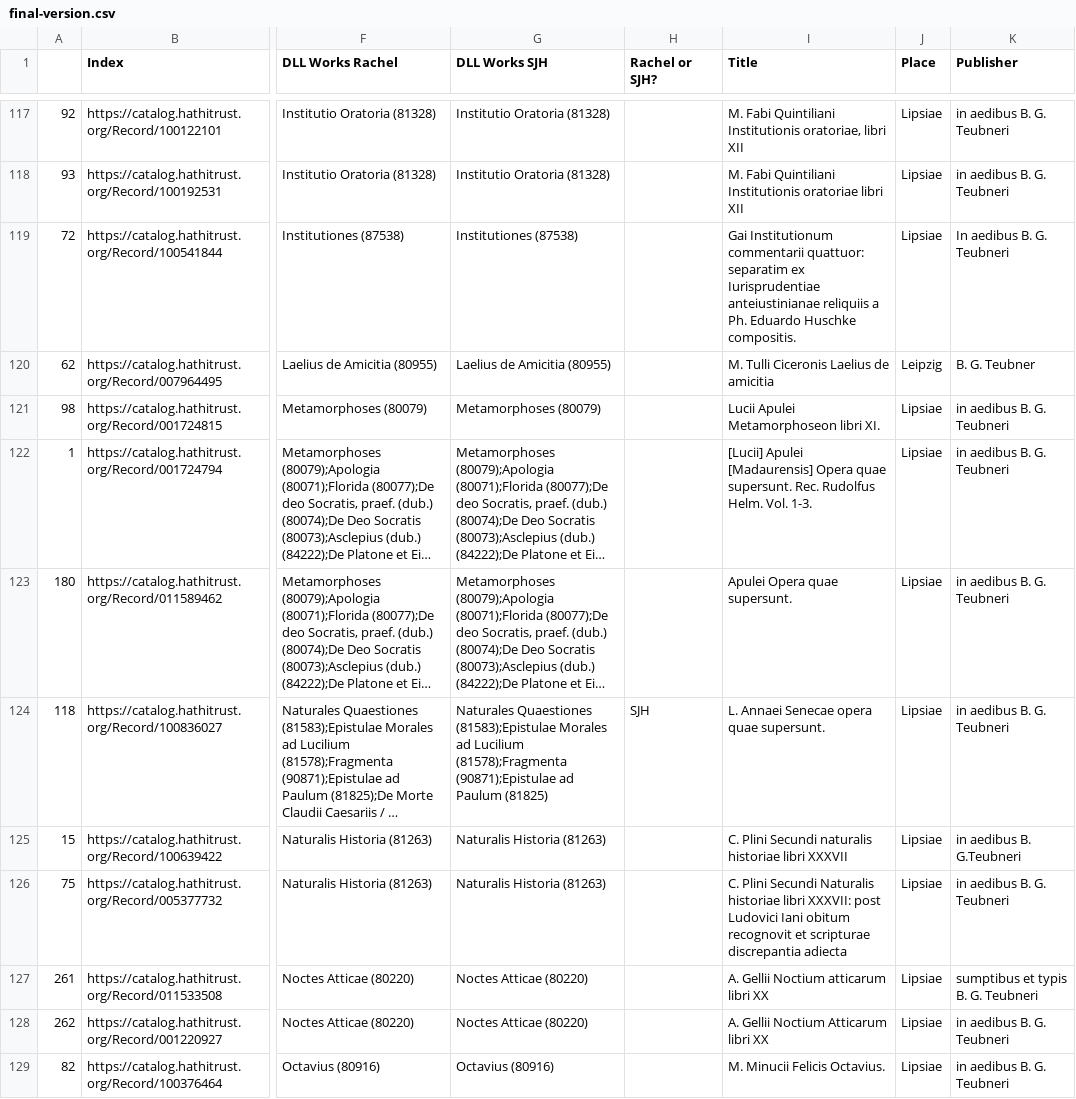
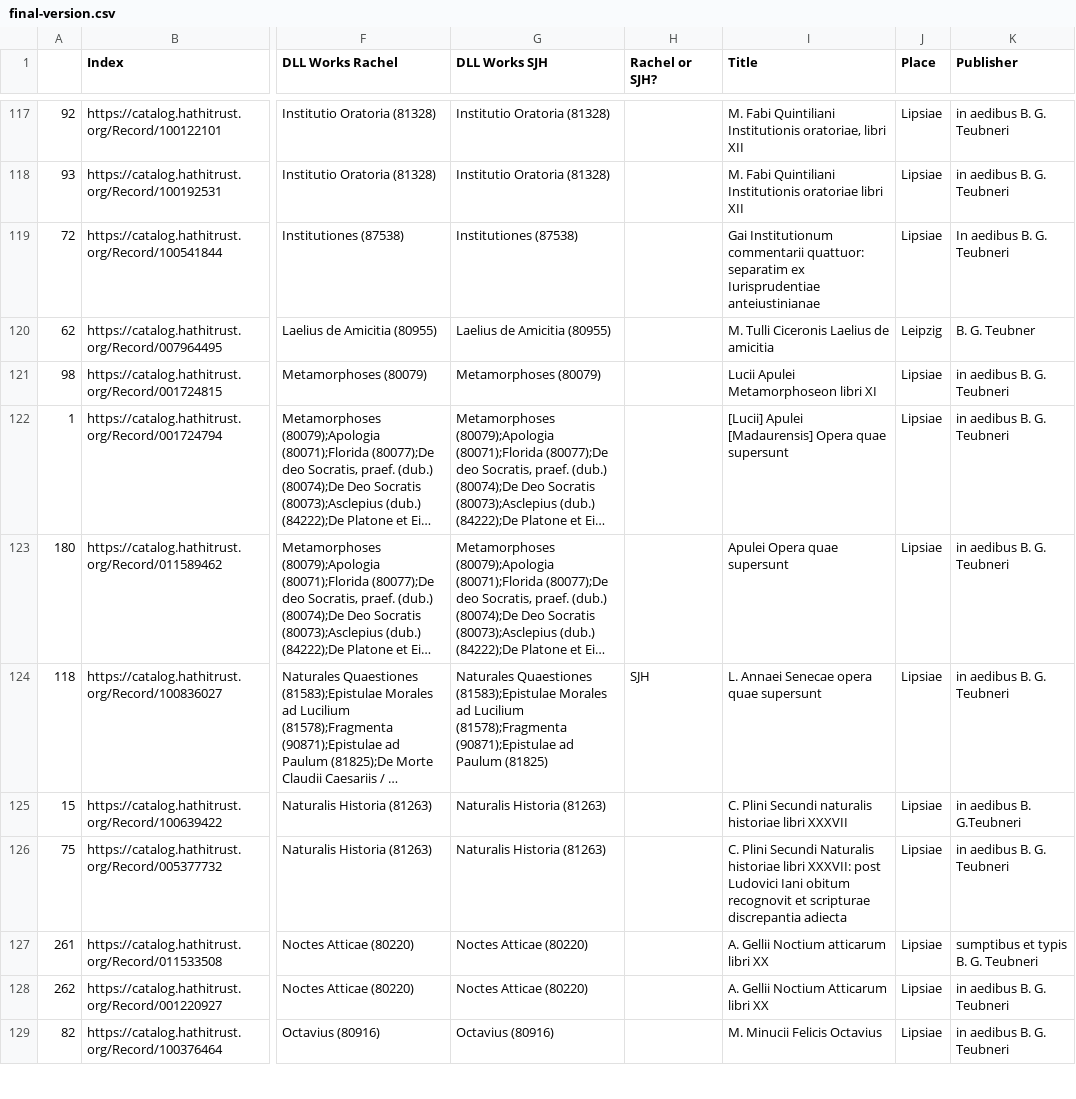
Before and after one commit to DigitalLatin/teubner, a CSV file: final-version.csv, drawn as a sheet; only a part is shown, gaps mark what is left out; long unchanged cells end in …; the diff covers the shown part only; the diff names each change by its address in the sheet, - before the commit and + after, or states it on an @@ line.

Commit message:
titles edited

```diff
--- a/final-version.csv
+++ b/final-version.csv
-I119 (Title): …Iurisprudentiae anteiustinianae reliquiis a Ph. Eduardo Huschke compositis.
+I119 (Title): …Iurisprudentiae anteiustinianae
-I121 (Title): Lucii Apulei Metamorphoseon libri XI.
+I121 (Title): Lucii Apulei Metamorphoseon libri XI
-I122 (Title): …Opera quae supersunt. Rec. Rudolfus Helm. Vol. 1-3.
+I122 (Title): …Opera quae supersunt
-I123 (Title): Apulei Opera quae supersunt.
+I123 (Title): Apulei Opera quae supersunt
-I124 (Title): L. Annaei Senecae opera quae supersunt.
+I124 (Title): L. Annaei Senecae opera quae supersunt
-I129 (Title): M. Minucii Felicis Octavius.
+I129 (Title): M. Minucii Felicis Octavius
```
Also changed, not shown: 118 edited cells elsewhere in this file.
